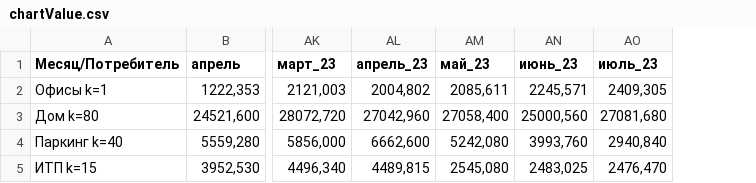
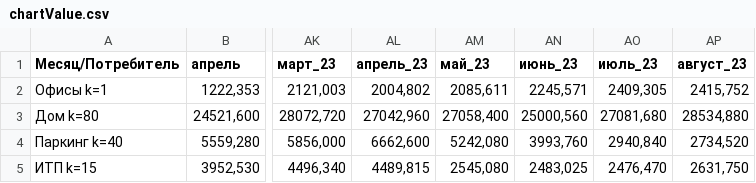
Before and after one commit to lobanovsky/electricity, a CSV file: etc/chartValue.csv, drawn as a sheet; only a part is shown, gaps mark what is left out; the diff names each change by its address in the sheet, - before the commit and + after, or states it on an @@ line.

```diff
--- a/etc/chartValue.csv
+++ b/etc/chartValue.csv
+column AP (август_23), rows 2-5: 2415,752 | 28534,880 | 2734,520 | 2631,750
```
Also changed, not shown: etc/chartMoney.csv, etc/chartTotalMoney.csv, 3 other files.
